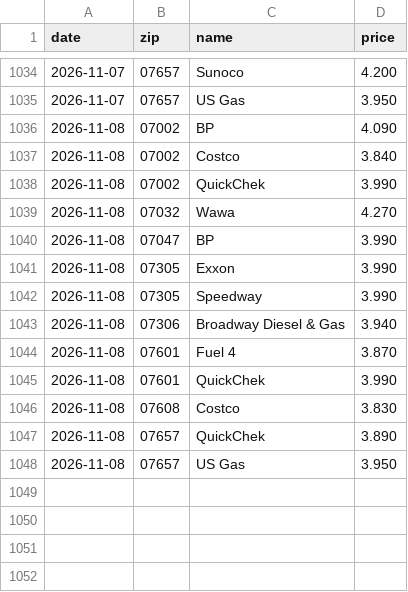
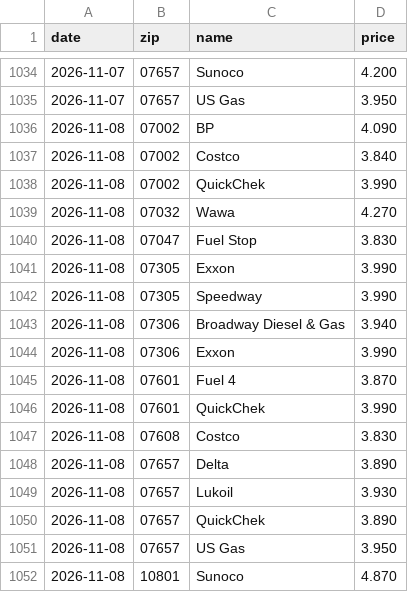
Before and after one commit to dreamerskymaster/costco_fuel_notifier, a CSV file: data/us_station_history.csv, drawn as a sheet; only a part is shown, gaps mark what is left out.

```diff
--- a/data/us_station_history.csv
+++ b/data/us_station_history.csv
@@ -1039,3 +1039,3 @@ date,zip,name,price
 2026-11-08,07032,Wawa,4.270
-2026-11-08,07047,BP,3.990
+2026-11-08,07047,Fuel Stop,3.830
 2026-11-08,07305,Exxon,3.990
@@ -1043,2 +1043,3 @@ date,zip,name,price
 2026-11-08,07306,Broadway Diesel & Gas,3.940
+2026-11-08,07306,Exxon,3.990
 2026-11-08,07601,Fuel 4,3.870
@@ -1046,3 +1047,6 @@ date,zip,name,price
 2026-11-08,07608,Costco,3.830
+2026-11-08,07657,Delta,3.890
+2026-11-08,07657,Lukoil,3.930
 2026-11-08,07657,QuickChek,3.890
 2026-11-08,07657,US Gas,3.950
+2026-11-08,10801,Sunoco,4.870
```
Also changed, not shown: 2 other files.
